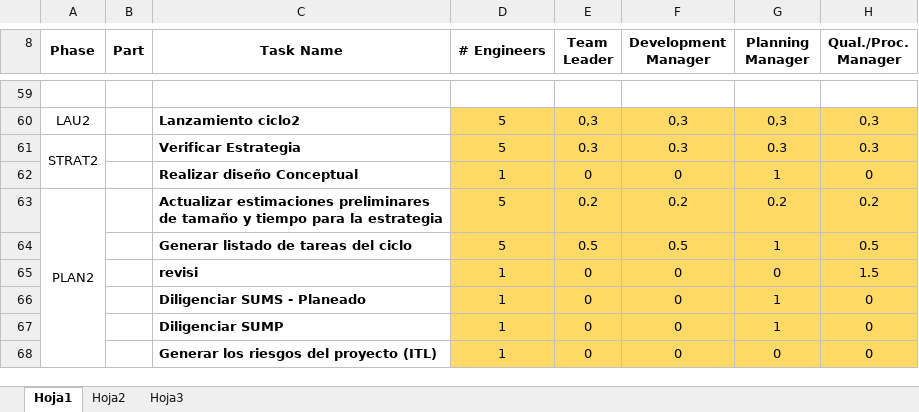
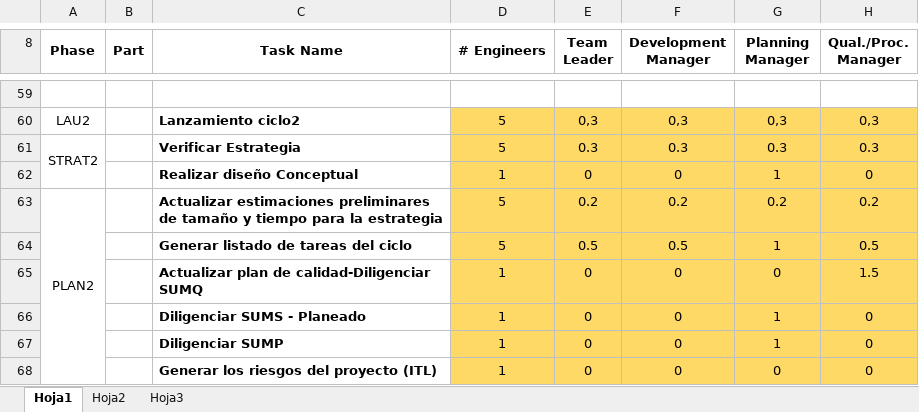
Before and after one commit to LayneGranados/tsp, an Excel workbook: NoteBook/summary/TASK_TEAM.xlsx, sheet Hoja1, drawn as a sheet; only a part is shown, gaps mark what is left out; values as stored, in another font and other column widths than the file's, no borders; the diff names each change by its address in the sheet, - before the commit and + after, or states it on an @@ line.

Commit message:
actualización doc estandar de calidad

```diff
--- a/NoteBook/summary/TASK_TEAM.xlsx (sheet Hoja1)
+++ b/NoteBook/summary/TASK_TEAM.xlsx (sheet Hoja1)
-C65 (Task Name): revisi
+C65 (Task Name): Actualizar plan de calidad-Diligenciar SUMQ
```
Also changed, not shown: 1 other file.
